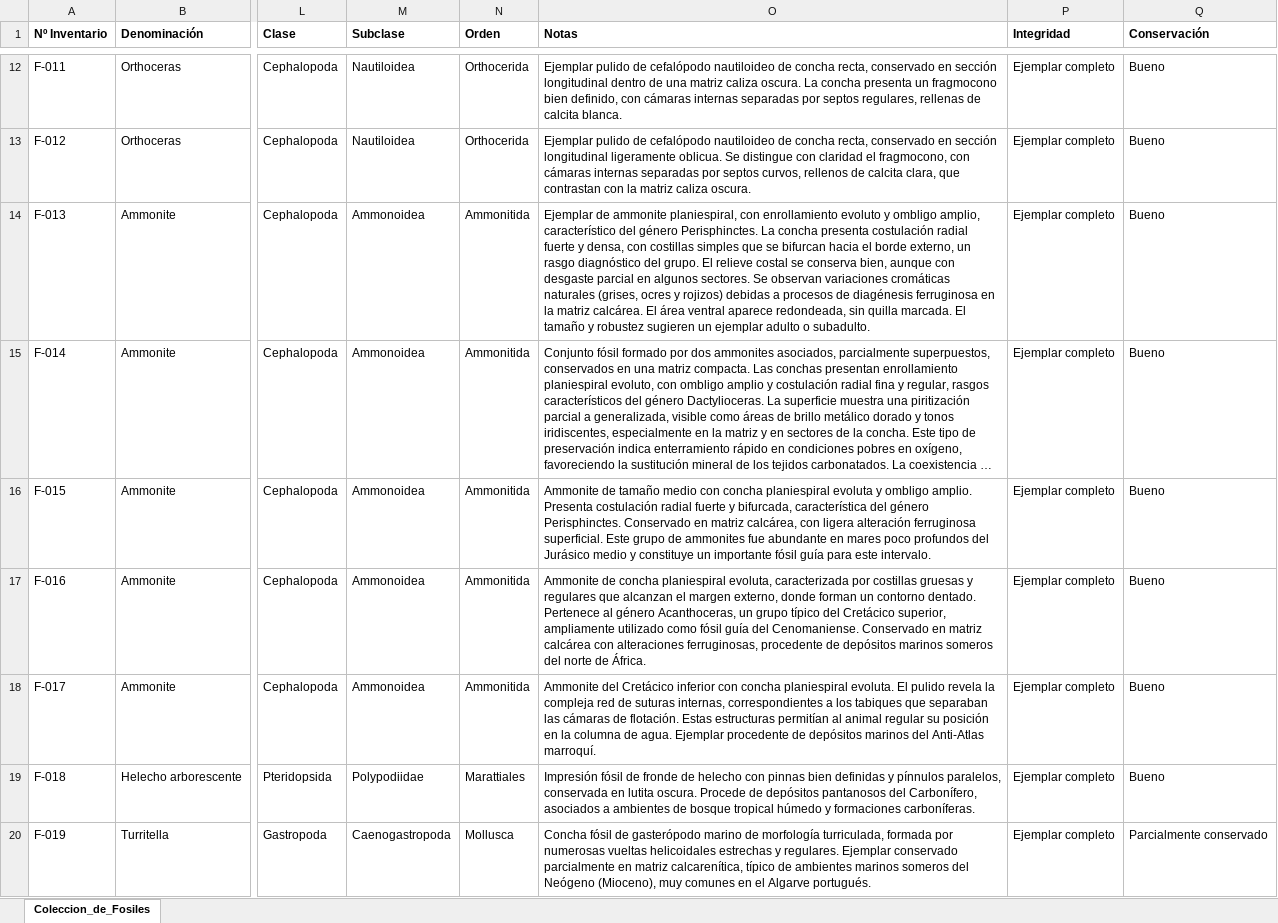
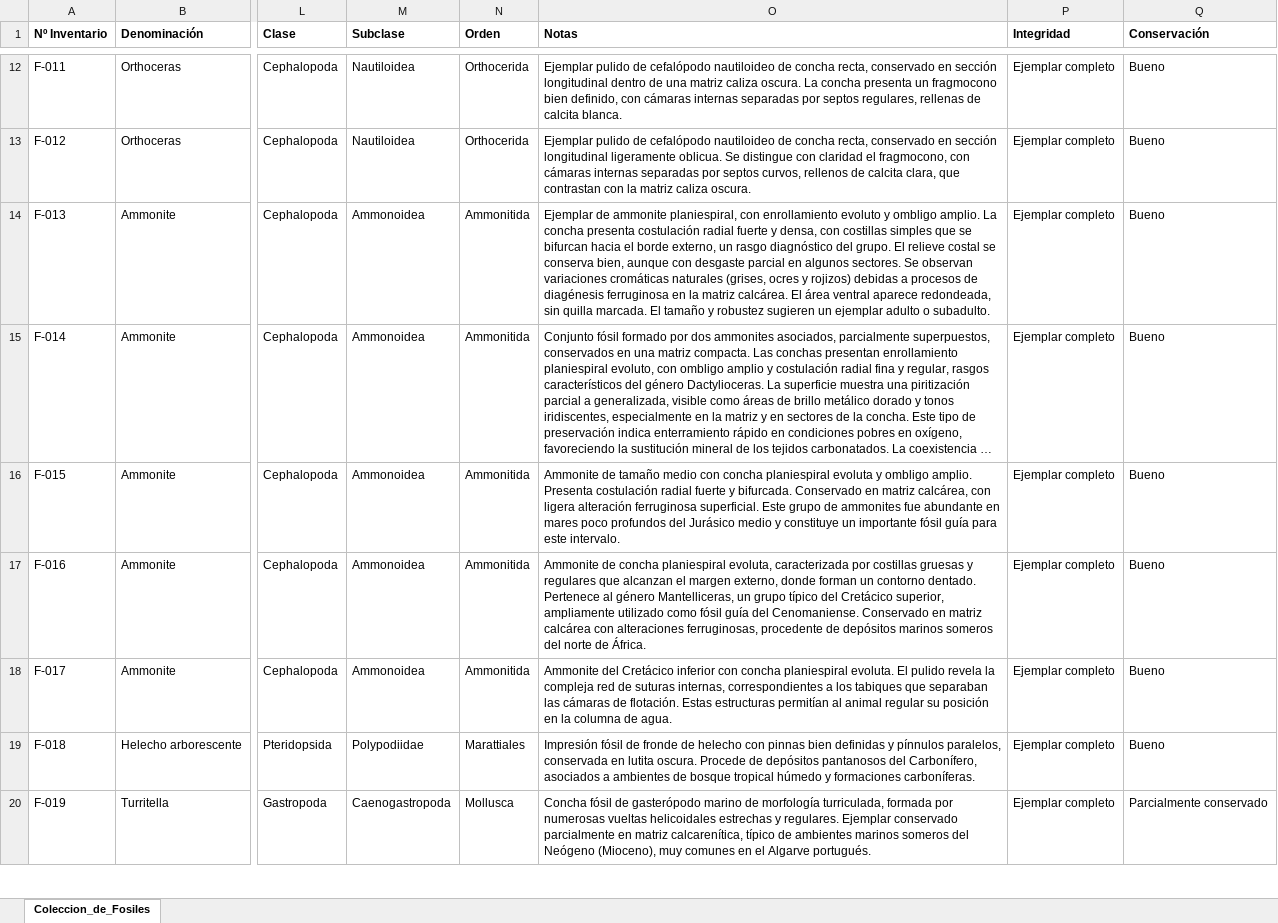
Before and after one commit to pascualrizoa-code/Coleccion-de-Fosiles, an Excel workbook: Coleccion de Fosiles.xlsx, sheet Coleccion_de_Fosiles, drawn as a sheet; only a part is shown, gaps mark what is left out; long unchanged cells end in …; values as stored, in another font and other column widths than the file's, no borders; the diff names each change by its address in the sheet, - before the commit and + after, or states it on an @@ line.

```diff
--- a/Coleccion de Fosiles.xlsx (sheet Coleccion_de_Fosiles)
+++ b/Coleccion de Fosiles.xlsx (sheet Coleccion_de_Fosiles)
-O14 (Notas): …y ombligo amplio, característico del género Perisphinctes. La concha…
+O14 (Notas): …y ombligo amplio. La concha…
-O16 (Notas): …fuerte y bifurcada, característica del género Perisphinctes. Conservado en…
+O16 (Notas): …fuerte y bifurcada. Conservado en…
-O17 (Notas): …al género Acanthoceras, un grupo…
+O17 (Notas): …al género Mantelliceras, un grupo…
-O18 (Notas): …de agua. Ejemplar procedente de depósitos marinos del Anti-Atlas marroquí.
+O18 (Notas): …de agua.
```
Also changed, not shown: 1 other file.
